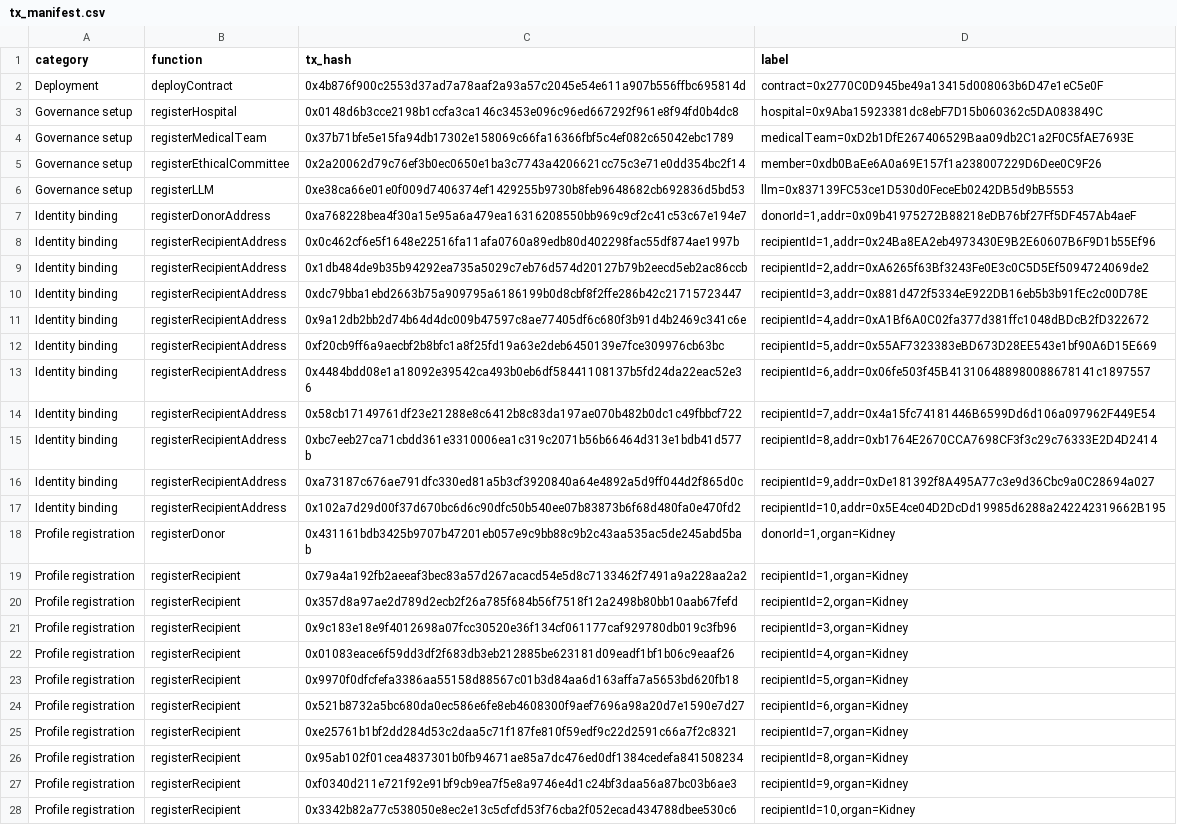
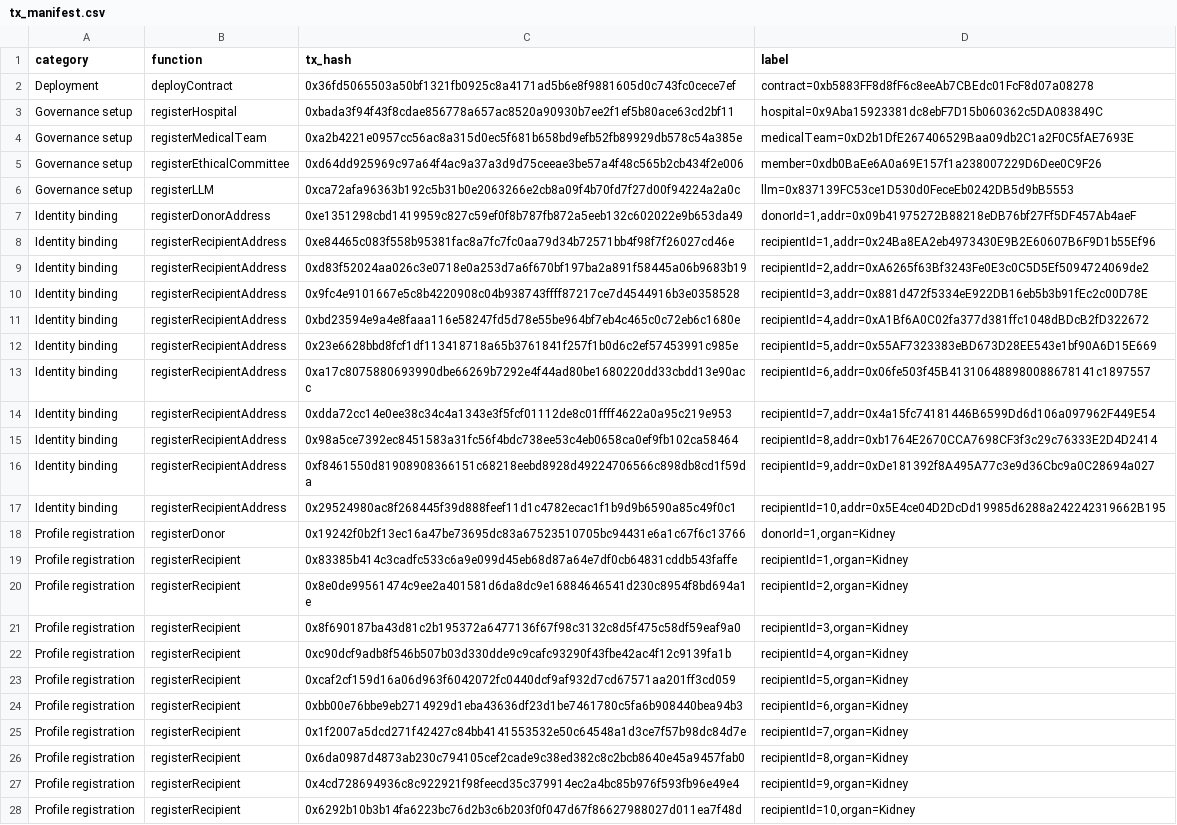
Before and after one commit to djh97/oda, a CSV file: app/pipeline-output/tx_manifest.csv, drawn as a sheet; only a part is shown; the diff covers the shown part only; the diff names each change by its address in the sheet, - before the commit and + after, or states it on an @@ line.

```diff
--- a/app/pipeline-output/tx_manifest.csv
+++ b/app/pipeline-output/tx_manifest.csv
-C2 (tx_hash): 0x4b876f900c2553d37ad7a78aaf2a93a57c2045e54e611a907b556ffbc695814d
+C2 (tx_hash): 0x36fd5065503a50bf1321fb0925c8a4171ad5b6e8f9881605d0c743fc0cece7ef
-D2 (label): contract=0x2770C0D945be49a13415d008063b6D47e1eC5e0F
+D2 (label): contract=0xb5883FF8d8fF6c8eeAb7CBEdc01FcF8d07a08278
-C3 (tx_hash): 0x0148d6b3cce2198b1ccfa3ca146c3453e096c96ed667292f961e8f94fd0b4dc8
+C3 (tx_hash): 0xbada3f94f43f8cdae856778a657ac8520a90930b7ee2f1ef5b80ace63cd2bf11
-C4 (tx_hash): 0x37b71bfe5e15fa94db17302e158069c66fa16366fbf5c4ef082c65042ebc1789
+C4 (tx_hash): 0xa2b4221e0957cc56ac8a315d0ec5f681b658bd9efb52fb89929db578c54a385e
-C5 (tx_hash): 0x2a20062d79c76ef3b0ec0650e1ba3c7743a4206621cc75c3e71e0dd354bc2f14
+C5 (tx_hash): 0xd64dd925969c97a64f4ac9a37a3d9d75ceeae3be57a4f48c565b2cb434f2e006
-C6 (tx_hash): 0xe38ca66e01e0f009d7406374ef1429255b9730b8feb9648682cb692836d5bd53
+C6 (tx_hash): 0xca72afa96363b192c5b31b0e2063266e2cb8a09f4b70fd7f27d00f94224a2a0c
-C7 (tx_hash): 0xa768228bea4f30a15e95a6a479ea16316208550bb969c9cf2c41c53c67e194e7
+C7 (tx_hash): 0xe1351298cbd1419959c827c59ef0f8b787fb872a5eeb132c602022e9b653da49
-C8 (tx_hash): 0x0c462cf6e5f1648e22516fa11afa0760a89edb80d402298fac55df874ae1997b
+C8 (tx_hash): 0xe84465c083f558b95381fac8a7fc7fc0aa79d34b72571bb4f98f7f26027cd46e
-C9 (tx_hash): 0x1db484de9b35b94292ea735a5029c7eb76d574d20127b79b2eecd5eb2ac86ccb
+C9 (tx_hash): 0xd83f52024aa026c3e0718e0a253d7a6f670bf197ba2a891f58445a06b9683b19
-C10 (tx_hash): 0xdc79bba1ebd2663b75a909795a6186199b0d8cbf8f2ffe286b42c21715723447
+C10 (tx_hash): 0x9fc4e9101667e5c8b4220908c04b938743ffff87217ce7d4544916b3e0358528
-C11 (tx_hash): 0x9a12db2bb2d74b64d4dc009b47597c8ae77405df6c680f3b91d4b2469c341c6e
+C11 (tx_hash): 0xbd23594e9a4e8faaa116e58247fd5d78e55be964bf7eb4c465c0c72eb6c1680e
-C12 (tx_hash): 0xf20cb9ff6a9aecbf2b8bfc1a8f25fd19a63e2deb6450139e7fce309976cb63bc
+C12 (tx_hash): 0x23e6628bbd8fcf1df113418718a65b3761841f257f1b0d6c2ef57453991c985e
-C13 (tx_hash): 0x4484bdd08e1a18092e39542ca493b0eb6df58441108137b5fd24da22eac52e36
+C13 (tx_hash): 0xa17c8075880693990dbe66269b7292e4f44ad80be1680220dd33cbdd13e90acc
-C14 (tx_hash): 0x58cb17149761df23e21288e8c6412b8c83da197ae070b482b0dc1c49fbbcf722
+C14 (tx_hash): 0xdda72cc14e0ee38c34c4a1343e3f5fcf01112de8c01ffff4622a0a95c219e953
-C15 (tx_hash): 0xbc7eeb27ca71cbdd361e3310006ea1c319c2071b56b66464d313e1bdb41d577b
+C15 (tx_hash): 0x98a5ce7392ec8451583a31fc56f4bdc738ee53c4eb0658ca0ef9fb102ca58464
-C16 (tx_hash): 0xa73187c676ae791dfc330ed81a5b3cf3920840a64e4892a5d9ff044d2f865d0c
+C16 (tx_hash): 0xf8461550d81908908366151c68218eebd8928d49224706566c898db8cd1f59da
-C17 (tx_hash): 0x102a7d29d00f37d670bc6d6c90dfc50b540ee07b83873b6f68d480fa0e470fd2
+C17 (tx_hash): 0x29524980ac8f268445f39d888feef11d1c4782ecac1f1b9d9b6590a85c49f0c1
-C18 (tx_hash): 0x431161bdb3425b9707b47201eb057e9c9bb88c9b2c43aa535ac5de245abd5bab
+C18 (tx_hash): 0x19242f0b2f13ec16a47be73695dc83a67523510705bc94431e6a1c67f6c13766
-C19 (tx_hash): 0x79a4a192fb2aeeaf3bec83a57d267acacd54e5d8c7133462f7491a9a228aa2a2
+C19 (tx_hash): 0x83385b414c3cadfc533c6a9e099d45eb68d87a64e7df0cb64831cddb543faffe
-C20 (tx_hash): 0x357d8a97ae2d789d2ecb2f26a785f684b56f7518f12a2498b80bb10aab67fefd
+C20 (tx_hash): 0x8e0de99561474c9ee2a401581d6da8dc9e16884646541d230c8954f8bd694a1e
-C21 (tx_hash): 0x9c183e18e9f4012698a07fcc30520e36f134cf061177caf929780db019c3fb96
+C21 (tx_hash): 0x8f690187ba43d81c2b195372a6477136f67f98c3132c8d5f475c58df59eaf9a0
-C22 (tx_hash): 0x01083eace6f59dd3df2f683db3eb212885be623181d09eadf1bf1b06c9eaaf26
+C22 (tx_hash): 0xc90dcf9adb8f546b507b03d330dde9c9cafc93290f43fbe42ac4f12c9139fa1b
-C23 (tx_hash): 0x9970f0dfcfefa3386aa55158d88567c01b3d84aa6d163affa7a5653bd620fb18
+C23 (tx_hash): 0xcaf2cf159d16a06d963f6042072fc0440dcf9af932d7cd67571aa201ff3cd059
-C24 (tx_hash): 0x521b8732a5bc680da0ec586e6fe8eb4608300f9aef7696a98a20d7e1590e7d27
+C24 (tx_hash): 0xbb00e76bbe9eb2714929d1eba43636df23d1be7461780c5fa6b908440bea94b3
-C25 (tx_hash): 0xe25761b1bf2dd284d53c2daa5c71f187fe810f59edf9c22d2591c66a7f2c8321
+C25 (tx_hash): 0x1f2007a5dcd271f42427c84bb4141553532e50c64548a1d3ce7f57b98dc84d7e
-C26 (tx_hash): 0x95ab102f01cea4837301b0fb94671ae85a7dc476ed0df1384cedefa841508234
+C26 (tx_hash): 0x6da0987d4873ab230c794105cef2cade9c38ed382c8c2bcb8640e45a9457fab0
-C27 (tx_hash): 0xf0340d211e721f92e91bf9cb9ea7f5e8a9746e4d1c24bf3daa56a87bc03b6ae3
+C27 (tx_hash): 0x4cd728694936c8c922921f98feecd35c379914ec2a4bc85b976f593fb96e49e4
-C28 (tx_hash): 0x3342b82a77c538050e8ec2e13c5cfcfd53f76cba2f052ecad434788dbee530c6
+C28 (tx_hash): 0x6292b10b3b14fa6223bc76d2b3c6b203f0f047d67f86627988027d011ea7f48d
```
Also changed, not shown: 2 added rows, 2 removed rows and 17 edited cells elsewhere in this file, app/pipeline-output/final_cost_table.csv, app/pipeline-output/final_cost_table_detailed.csv, 54 other files.
